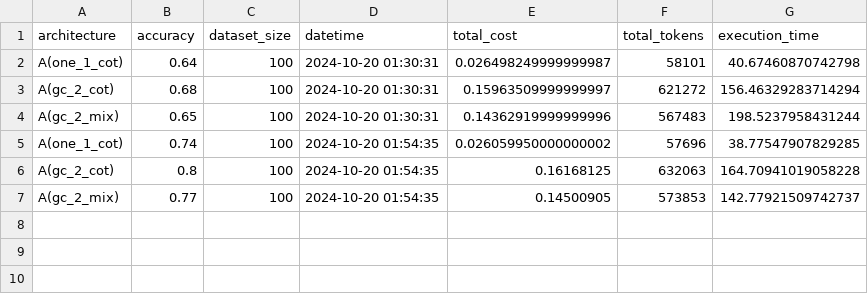
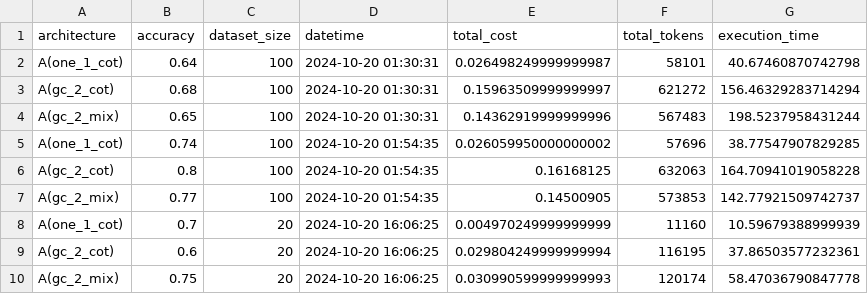
Before and after one commit to daoluc/llm-mas, a CSV file: results/results.csv, drawn as a sheet; the diff names each change by its address in the sheet, - before the commit and + after, or states it on an @@ line.

```diff
--- a/results/results.csv
+++ b/results/results.csv
+row 8: A(one_1_cot) | 0.7 | 20 | 2024-10-20 16:06:25 | 0.004970249999999999 | 11160 | 10.59679388999939
+row 9: A(gc_2_cot) | 0.6 | 20 | 2024-10-20 16:06:25 | 0.029804249999999994 | 116195 | 37.86503577232361
+row 10: A(gc_2_mix) | 0.75 | 20 | 2024-10-20 16:06:25 | 0.030990599999999993 | 120174 | 58.47036790847778
```
Also changed, not shown: 5 other files.
